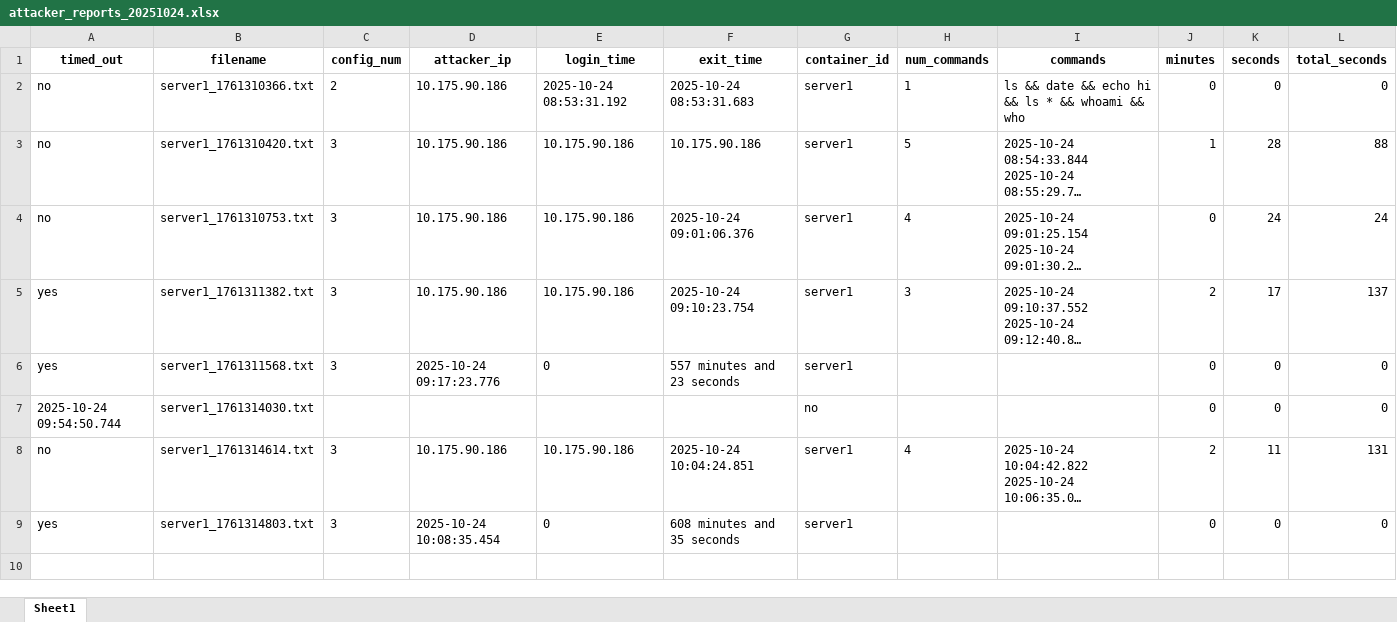
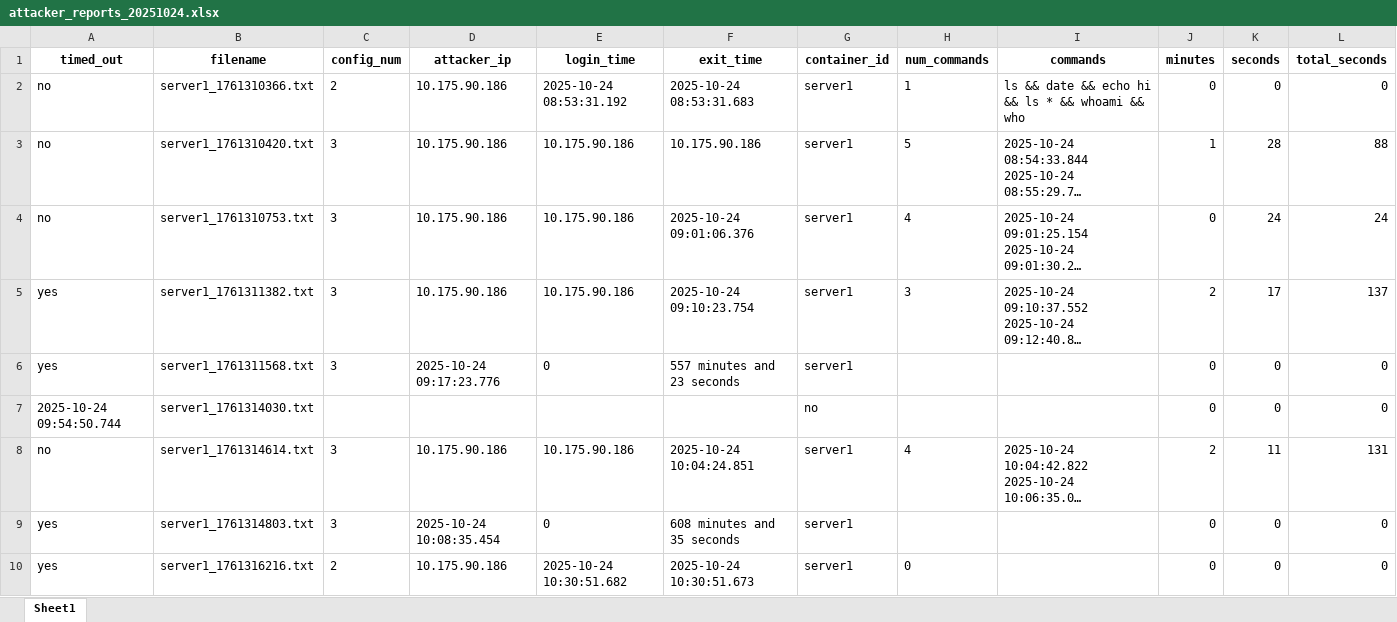
Before and after one commit to terpugo/Bumblebees, an Excel workbook: honeypot_data_sheets/attacker_reports_20251024.xlsx, sheet Sheet1, drawn as a sheet; long unchanged cells end in …; values as stored, in another font and other column widths than the file's, no borders; the diff names each change by its address in the sheet, - before the commit and + after, or states it on an @@ line.

```diff
--- a/honeypot_data_sheets/attacker_reports_20251024.xlsx (sheet Sheet1)
+++ b/honeypot_data_sheets/attacker_reports_20251024.xlsx (sheet Sheet1)
+row 10: yes | server1_1761316216.txt | 2 | 10.175.90.186 | 2025-10-24 10:30:51.682 | 2025-10-24 10:30:51.673 | server1 | 0 |  | 0 | 0 | 0
```
Also changed, not shown: 10 other files.
